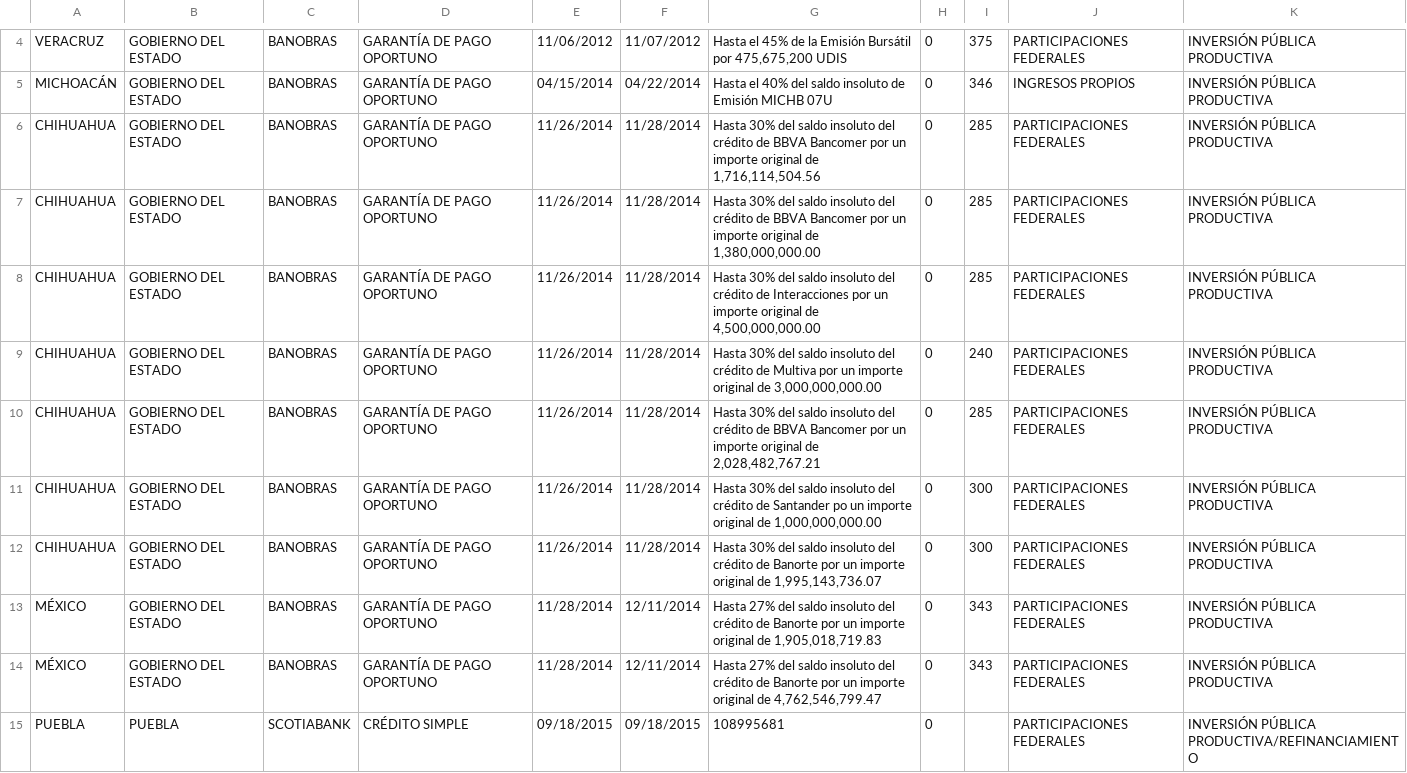
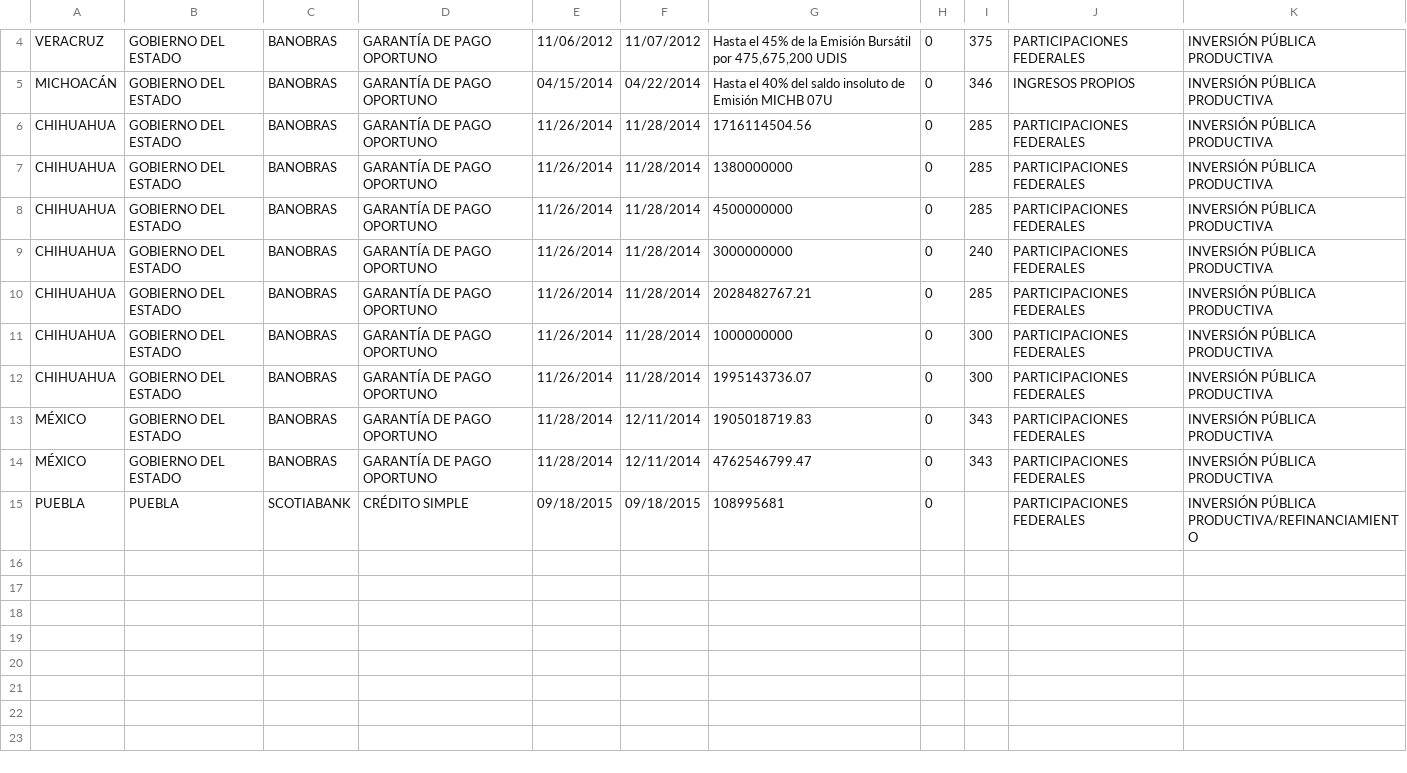
Before and after one commit to spaceship-labs/deudamx-api, a CSV file: sources/registro-deuda-ex.csv, drawn as a sheet; only a part is shown, gaps mark what is left out.

```diff
--- a/sources/registro-deuda-ex.csv
+++ b/sources/registro-deuda-ex.csv
@@ -5,11 +5,11 @@ VERACRUZ,GOBIERNO DEL ESTADO,BANOBRAS,GARANTÍA DE PAGO OPORTUNO,11/06/2012,11/0
 MICHOACÁN,GOBIERNO DEL ESTADO,BANOBRAS,GARANTÍA DE PAGO OPORTUNO,04/15/2014,04/22/2014,Hasta el 40% del saldo insoluto de Emisión MICHB 07U,0,346,INGRESOS PROPIOS,INVERSIÓN PÚBLICA PRODUCTIVA
-CHIHUAHUA,GOBIERNO DEL ESTADO,BANOBRAS,GARANTÍA DE PAGO OPORTUNO,11/26/2014,11/28/2014,"Hasta 30% del saldo insoluto del crédito de BBVA Bancomer por un importe original de 1,716,114,504.56",0,285,PARTICIPACIONES FEDERALES,INVERSIÓN PÚBLICA PRODUCTIVA
-CHIHUAHUA,GOBIERNO DEL ESTADO,BANOBRAS,GARANTÍA DE PAGO OPORTUNO,11/26/2014,11/28/2014,"Hasta 30% del saldo insoluto del crédito de BBVA Bancomer por un importe original de 1,380,000,000.00",0,285,PARTICIPACIONES FEDERALES,INVERSIÓN PÚBLICA PRODUCTIVA
-CHIHUAHUA,GOBIERNO DEL ESTADO,BANOBRAS,GARANTÍA DE PAGO OPORTUNO,11/26/2014,11/28/2014,"Hasta 30% del saldo insoluto del crédito de Interacciones por un importe original de 4,500,000,000.00",0,285,PARTICIPACIONES FEDERALES,INVERSIÓN PÚBLICA PRODUCTIVA
-CHIHUAHUA,GOBIERNO DEL ESTADO,BANOBRAS,GARANTÍA DE PAGO OPORTUNO,11/26/2014,11/28/2014,"Hasta 30% del saldo insoluto del crédito de Multiva por un importe original de 3,000,000,000.00",0,240,PARTICIPACIONES FEDERALES,INVERSIÓN PÚBLICA PRODUCTIVA
-CHIHUAHUA,GOBIERNO DEL ESTADO,BANOBRAS,GARANTÍA DE PAGO OPORTUNO,11/26/2014,11/28/2014,"Hasta 30% del saldo insoluto del crédito de BBVA Bancomer por un importe original de 2,028,482,767.21",0,285,PARTICIPACIONES FEDERALES,INVERSIÓN PÚBLICA PRODUCTIVA
-CHIHUAHUA,GOBIERNO DEL ESTADO,BANOBRAS,GARANTÍA DE PAGO OPORTUNO,11/26/2014,11/28/2014,"Hasta 30% del saldo insoluto del crédito de Santander po un importe original de 1,000,000,000.00",0,300,PARTICIPACIONES FEDERALES,INVERSIÓN PÚBLICA PRODUCTIVA
-CHIHUAHUA,GOBIERNO DEL ESTADO,BANOBRAS,GARANTÍA DE PAGO OPORTUNO,11/26/2014,11/28/2014,"Hasta 30% del saldo insoluto del crédito de Banorte por un importe original de 1,995,143,736.07",0,300,PARTICIPACIONES FEDERALES,INVERSIÓN PÚBLICA PRODUCTIVA
-MÉXICO,GOBIERNO DEL ESTADO,BANOBRAS,GARANTÍA DE PAGO OPORTUNO,11/28/2014,12/11/2014,"Hasta 27% del saldo insoluto del crédito de Banorte por un importe original de 1,905,018,719.83",0,343,PARTICIPACIONES FEDERALES,INVERSIÓN PÚBLICA PRODUCTIVA
-MÉXICO,GOBIERNO DEL ESTADO,BANOBRAS,GARANTÍA DE PAGO OPORTUNO,11/28/2014,12/11/2014,"Hasta 27% del saldo insoluto del crédito de Banorte por un importe original de 4,762,546,799.47",0,343,PARTICIPACIONES FEDERALES,INVERSIÓN PÚBLICA PRODUCTIVA
+CHIHUAHUA,GOBIERNO DEL ESTADO,BANOBRAS,GARANTÍA DE PAGO OPORTUNO,11/26/2014,11/28/2014,1716114504.56,0,285,PARTICIPACIONES FEDERALES,INVERSIÓN PÚBLICA PRODUCTIVA
+CHIHUAHUA,GOBIERNO DEL ESTADO,BANOBRAS,GARANTÍA DE PAGO OPORTUNO,11/26/2014,11/28/2014,1380000000,0,285,PARTICIPACIONES FEDERALES,INVERSIÓN PÚBLICA PRODUCTIVA
+CHIHUAHUA,GOBIERNO DEL ESTADO,BANOBRAS,GARANTÍA DE PAGO OPORTUNO,11/26/2014,11/28/2014,4500000000,0,285,PARTICIPACIONES FEDERALES,INVERSIÓN PÚBLICA PRODUCTIVA
+CHIHUAHUA,GOBIERNO DEL ESTADO,BANOBRAS,GARANTÍA DE PAGO OPORTUNO,11/26/2014,11/28/2014,3000000000,0,240,PARTICIPACIONES FEDERALES,INVERSIÓN PÚBLICA PRODUCTIVA
+CHIHUAHUA,GOBIERNO DEL ESTADO,BANOBRAS,GARANTÍA DE PAGO OPORTUNO,11/26/2014,11/28/2014,2028482767.21,0,285,PARTICIPACIONES FEDERALES,INVERSIÓN PÚBLICA PRODUCTIVA
+CHIHUAHUA,GOBIERNO DEL ESTADO,BANOBRAS,GARANTÍA DE PAGO OPORTUNO,11/26/2014,11/28/2014,1000000000,0,300,PARTICIPACIONES FEDERALES,INVERSIÓN PÚBLICA PRODUCTIVA
+CHIHUAHUA,GOBIERNO DEL ESTADO,BANOBRAS,GARANTÍA DE PAGO OPORTUNO,11/26/2014,11/28/2014,1995143736.07,0,300,PARTICIPACIONES FEDERALES,INVERSIÓN PÚBLICA PRODUCTIVA
+MÉXICO,GOBIERNO DEL ESTADO,BANOBRAS,GARANTÍA DE PAGO OPORTUNO,11/28/2014,12/11/2014,1905018719.83,0,343,PARTICIPACIONES FEDERALES,INVERSIÓN PÚBLICA PRODUCTIVA
+MÉXICO,GOBIERNO DEL ESTADO,BANOBRAS,GARANTÍA DE PAGO OPORTUNO,11/28/2014,12/11/2014,4762546799.47,0,343,PARTICIPACIONES FEDERALES,INVERSIÓN PÚBLICA PRODUCTIVA
 PUEBLA,PUEBLA,SCOTIABANK,CRÉDITO SIMPLE,09/18/2015,09/18/2015,108995681,0,,PARTICIPACIONES FEDERALES,INVERSIÓN PÚBLICA PRODUCTIVA/REFINANCIAMIENTO
```
Also changed, not shown: sources/administrations-sample.csv, sources/registro-deuda.csv, 9 other files.
